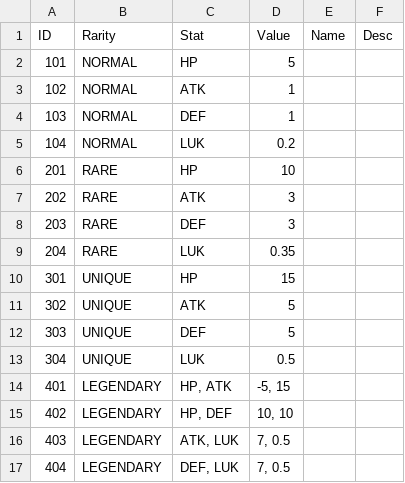
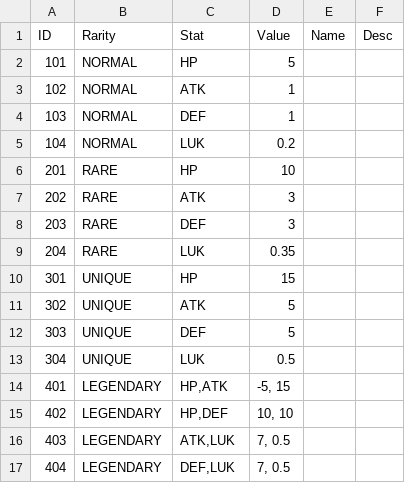
Before and after one commit to Kwon-Kiseok/ActionDungeon, a CSV file: Assets/Resources/Table/EnhanceBonus_Table.csv, drawn as a sheet.

```diff
--- a/Assets/Resources/Table/EnhanceBonus_Table.csv
+++ b/Assets/Resources/Table/EnhanceBonus_Table.csv
@@ -13,5 +13,5 @@ ID,Rarity,Stat,Value,Name,Desc
 304,UNIQUE,LUK,0.5,,
-401,LEGENDARY,"HP, ATK","-5, 15",,
-402,LEGENDARY,"HP, DEF","10, 10",,
-403,LEGENDARY,"ATK, LUK","7, 0.5",,
-404,LEGENDARY,"DEF, LUK","7, 0.5",,
+401,LEGENDARY,"HP,ATK","-5, 15",,
+402,LEGENDARY,"HP,DEF","10, 10",,
+403,LEGENDARY,"ATK,LUK","7, 0.5",,
+404,LEGENDARY,"DEF,LUK","7, 0.5",,
```
Also changed, not shown: 3 other files.
